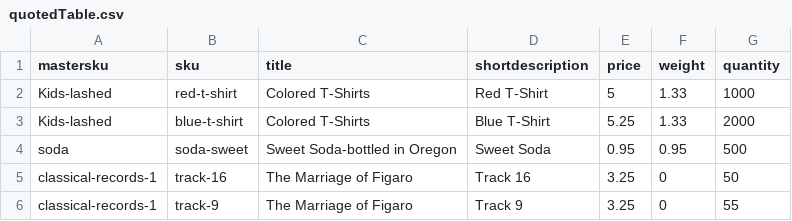
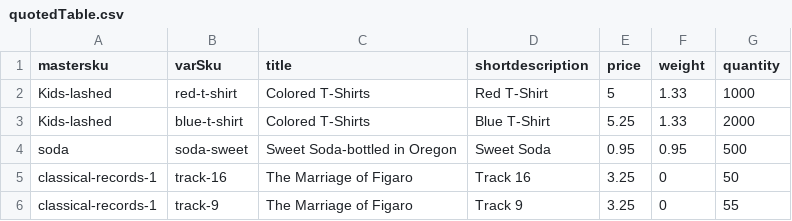
Before and after one commit to plainblack/webgui, a CSV file: t/supporting_collateral/productTables/quotedTable.csv, drawn as a sheet.

Commit message:
Fix product exporting and importing through the Shelf. Note that sku entries in the import and export file are now varSku.

```diff
--- a/t/supporting_collateral/productTables/quotedTable.csv
+++ b/t/supporting_collateral/productTables/quotedTable.csv
@@ -1,2 +1,2 @@
-"mastersku","sku","title","shortdescription","price","weight","quantity"
+"mastersku","varSku","title","shortdescription","price","weight","quantity"
 "Kids-lashed","red-t-shirt","Colored T-Shirts","Red T-Shirt",5,1.33,1000
```
Also changed, not shown: 7 other files.
